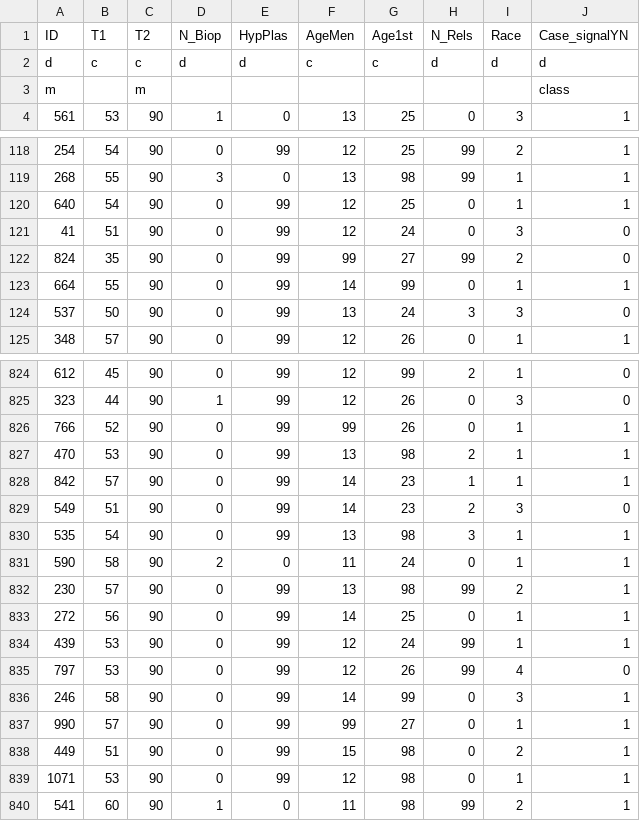
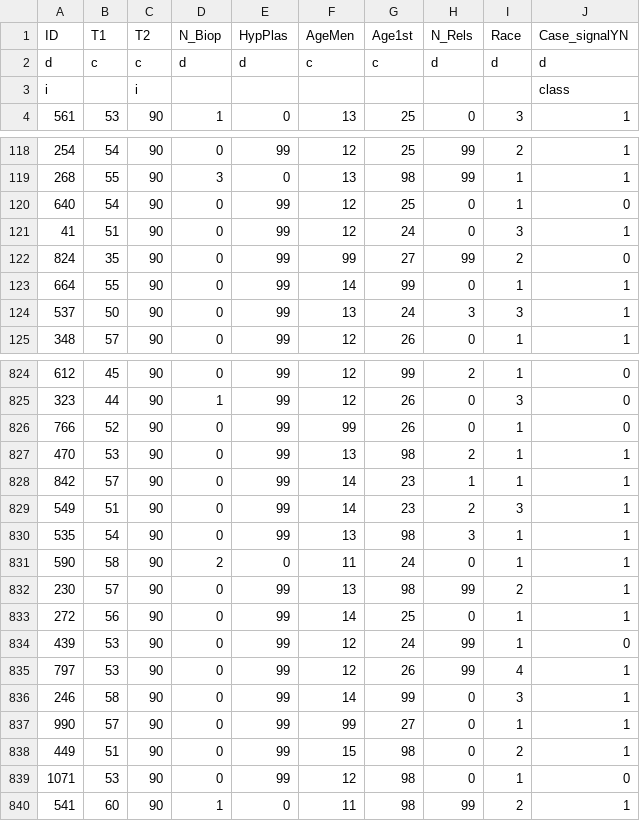
Before and after one commit to illato/vigilant-computing-machine, a CSV file: data/missing_race_with_header_for_orange.csv (was data/missing_with_header_for_orange.csv), drawn as a sheet; only a part is shown, gaps mark what is left out; the diff covers the shown part only.

```diff
--- a/data/missing_with_header_for_orange.csv
+++ b/data/missing_race_with_header_for_orange.csv
@@ -2,3 +2,3 @@
 d,c,c,d,d,c,c,d,d,d
-m,,m,,,,,,,class
+i,,i,,,,,,,class
 561,53,90,1,0,13,25,0,3,1
@@ -119,7 +119,7 @@ m,,m,,,,,,,class
 268,55,90,3,0,13,98,99,1,1
-640,54,90,0,99,12,25,0,1,1
-41,51,90,0,99,12,24,0,3,0
+640,54,90,0,99,12,25,0,1,0
+41,51,90,0,99,12,24,0,3,1
 824,35,90,0,99,99,27,99,2,0
 664,55,90,0,99,14,99,0,1,1
-537,50,90,0,99,13,24,3,3,0
+537,50,90,0,99,13,24,3,3,1
 348,57,90,0,99,12,26,0,1,1
@@ -825,6 +825,6 @@ m,,m,,,,,,,class
 323,44,90,1,99,12,26,0,3,0
-766,52,90,0,99,99,26,0,1,1
+766,52,90,0,99,99,26,0,1,0
 470,53,90,0,99,13,98,2,1,1
 842,57,90,0,99,14,23,1,1,1
-549,51,90,0,99,14,23,2,3,0
+549,51,90,0,99,14,23,2,3,1
 535,54,90,0,99,13,98,3,1,1
@@ -833,4 +833,4 @@ m,,m,,,,,,,class
 272,56,90,0,99,14,25,0,1,1
-439,53,90,0,99,12,24,99,1,1
-797,53,90,0,99,12,26,99,4,0
+439,53,90,0,99,12,24,99,1,0
+797,53,90,0,99,12,26,99,4,1
 246,58,90,0,99,14,99,0,3,1
@@ -838,3 +838,3 @@ m,,m,,,,,,,class
 449,51,90,0,99,15,98,0,2,1
-1071,53,90,0,99,12,98,0,1,1
+1071,53,90,0,99,12,98,0,1,0
 541,60,90,1,0,11,98,99,2,1
```
Also changed, not shown: 77 edited cells elsewhere in this file, data/imputed_with_header_for_orange.csv, data/random_race_with_header_for_orange.csv, 2 other files.
